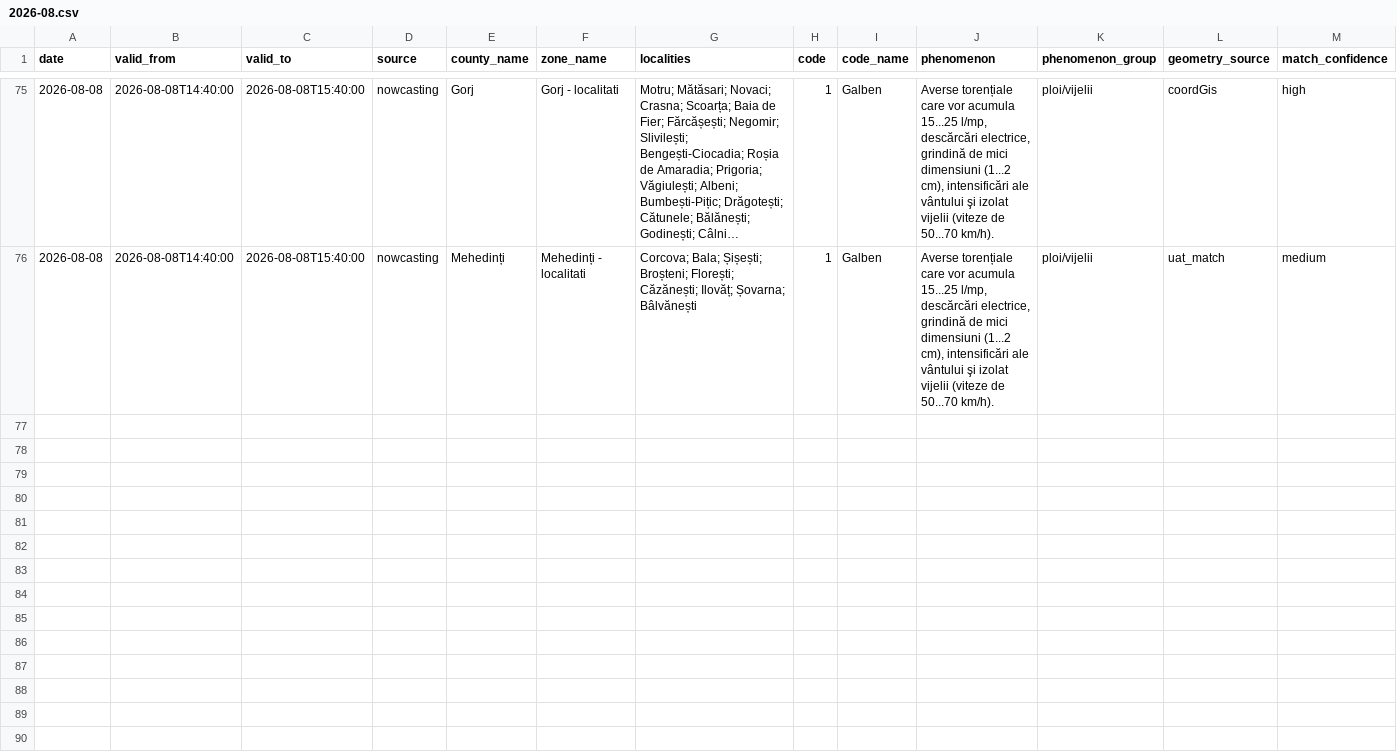
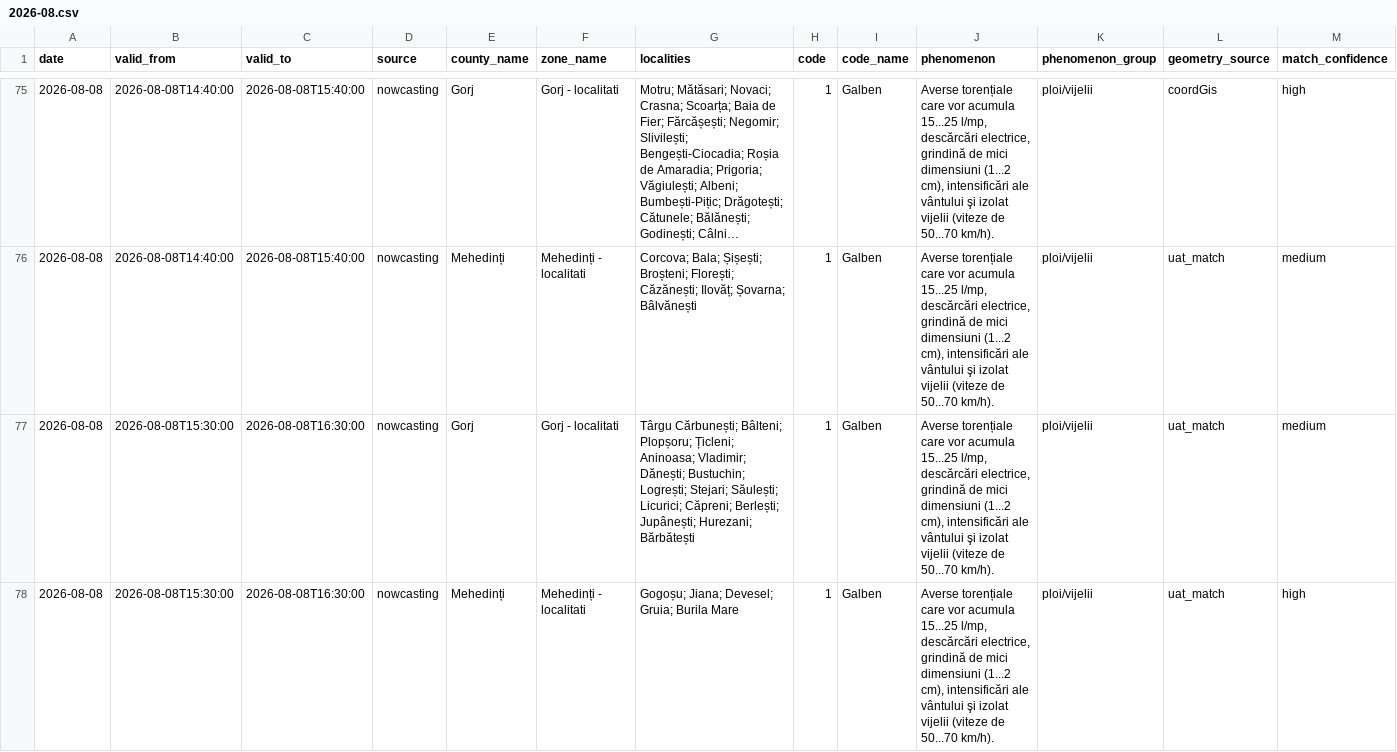
Before and after one commit to mariusbudileanu/date-meteo, a CSV file: public/istoric/nowcasting/2026-08.csv, drawn as a sheet; only a part is shown, gaps mark what is left out; long unchanged cells end in …; rows hold the shown columns only; the diff covers the shown part only; the diff names each change by its address in the sheet, - before the commit and + after, or states it on an @@ line.

```diff
--- a/public/istoric/nowcasting/2026-08.csv
+++ b/public/istoric/nowcasting/2026-08.csv
+row 77: 2026-08-08 | 2026-08-08T15:30:00 | 2026-08-08T16:30:00 | nowcasting | Gorj | Gorj - localitati | Târgu Cărbunești; Bâlteni; Plopșoru; Țicleni; Aninoasa; Vladimir; Dănești; Bustuchin; Logrești; Stejari; Săulești; Licurici; Căpreni; Berlești; Jupânești; Hurezani; Bărbătești | 1 | Galben | Averse torențiale care vor acumula 15...25 l/mp, descărcări electrice, grindină de mici dimensiuni (1...2 cm), intensificări ale vântului şi izolat vijelii (viteze de 50...70 km/h). | ploi/vijelii | uat_match | medium
+row 78: 2026-08-08 | 2026-08-08T15:30:00 | 2026-08-08T16:30:00 | nowcasting | Mehedinți | Mehedinți - localitati | Gogoșu; Jiana; Devesel; Gruia; Burila Mare | 1 | Galben | Averse torențiale care vor acumula 15...25 l/mp, descărcări electrice, grindină de mici dimensiuni (1...2 cm), intensificări ale vântului şi izolat vijelii (viteze de 50...70 km/h). | ploi/vijelii | uat_match | high
```
Also changed, not shown: 5 added rows elsewhere in this file, public/istoric/2026/2026-08.csv, 15 other files.
